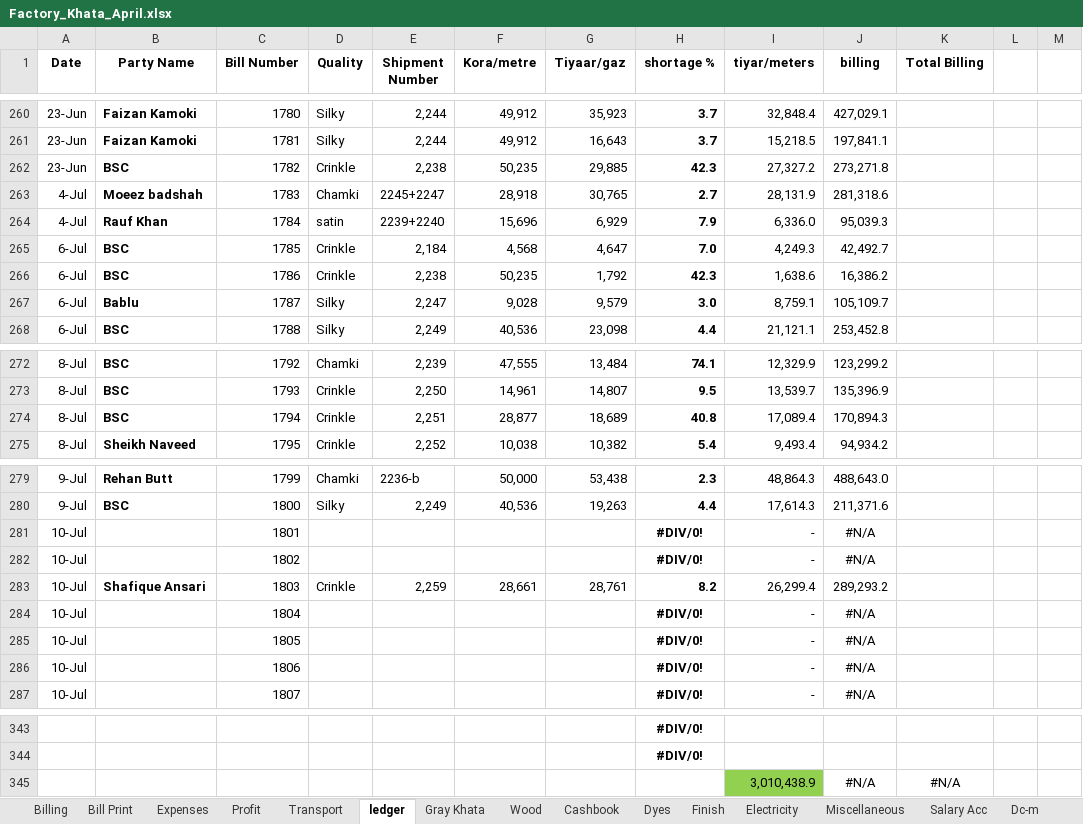
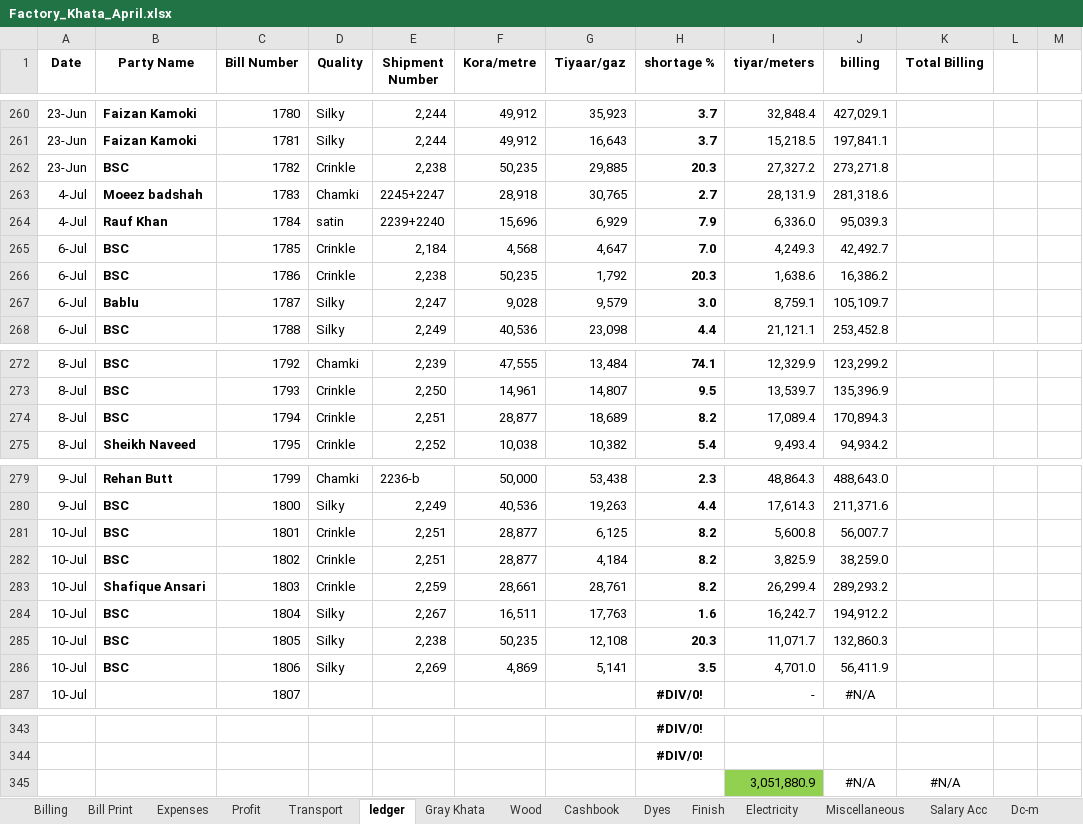
Before and after one commit to omerrazzaq4/Alhamd_April, an Excel workbook: Factory_Khata_April.xlsx, sheet ledger, drawn as a sheet; only a part is shown, gaps mark what is left out; values as stored, in another font and other column widths than the file's, no borders; charts and pictures and conditional formats and table styles not drawn; removed rows and columns are numbered as before the commit, all else as after; the diff names each change by its address in the sheet, - before the commit and + after, or states it on an @@ line.

```diff
--- a/Factory_Khata_April.xlsx (sheet ledger)
+++ b/Factory_Khata_April.xlsx (sheet ledger)
-H262 (shortage %): 42.3
+H262 (shortage %): 20.3
-H266 (shortage %): 42.3
+H266 (shortage %): 20.3
-H274 (shortage %): 40.8
+H274 (shortage %): 8.2
-row 281: 10-Jul |  | 1801 |  |  |  |  | #DIV/0! | - | #N/A
-row 282: 10-Jul |  | 1802 |  |  |  |  | #DIV/0! | - | #N/A
+row 281: 10-Jul | BSC | 1801 | Crinkle | 2,251 | 28,877 | 6,125 | 8.2 | 5,600.8 | 56,007.7
+row 282: 10-Jul | BSC | 1802 | Crinkle | 2,251 | 28,877 | 4,184 | 8.2 | 3,825.9 | 38,259.0
-row 284: 10-Jul |  | 1804 |  |  |  |  | #DIV/0! | - | #N/A
-row 285: 10-Jul |  | 1805 |  |  |  |  | #DIV/0! | - | #N/A
-row 286: 10-Jul |  | 1806 |  |  |  |  | #DIV/0! | - | #N/A
+row 284: 10-Jul | BSC | 1804 | Silky | 2,267 | 16,511 | 17,763 | 1.6 | 16,242.7 | 194,912.2
+row 285: 10-Jul | BSC | 1805 | Silky | 2,238 | 50,235 | 12,108 | 20.3 | 11,071.7 | 132,860.3
+row 286: 10-Jul | BSC | 1806 | Silky | 2,269 | 4,869 | 5,141 | 3.5 | 4,701.0 | 56,411.9
-I345 (tiyar/meters): 3,010,438.9
+I345 (tiyar/meters): 3,051,880.9
```
Also changed, not shown: sheet Cashbook, sheet pivot, sheet Billing, sheet Gray Khata, sheet Expenses, sheet Profit, 4 more sheets, formulas that keep their value.
